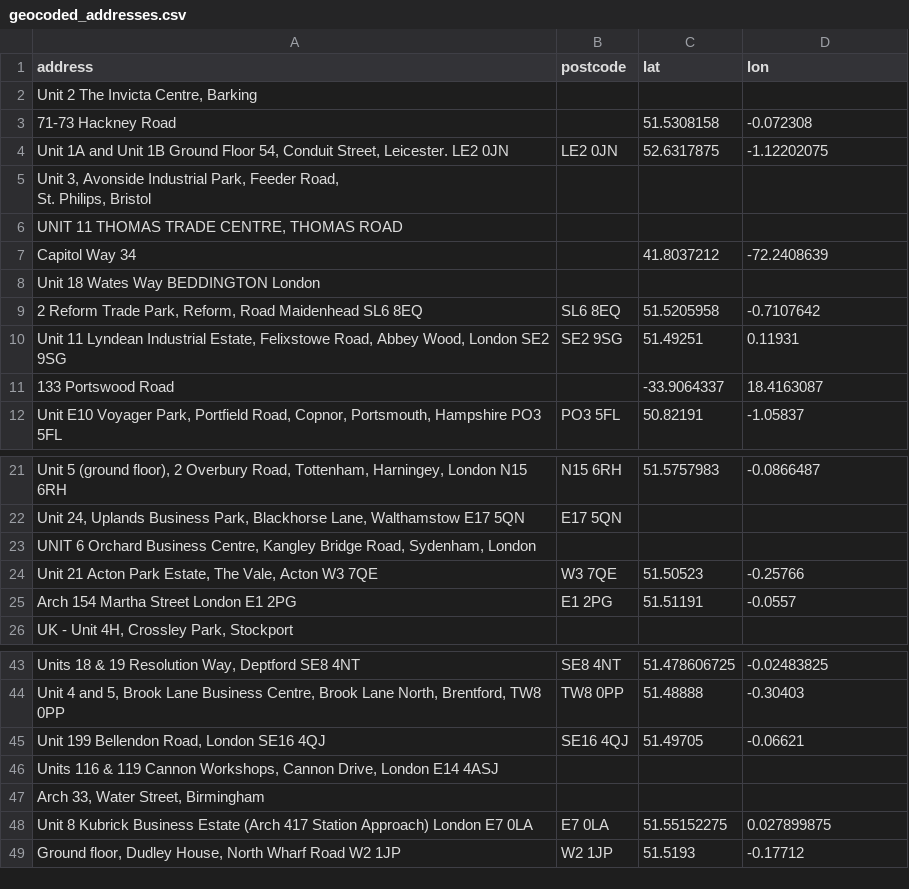
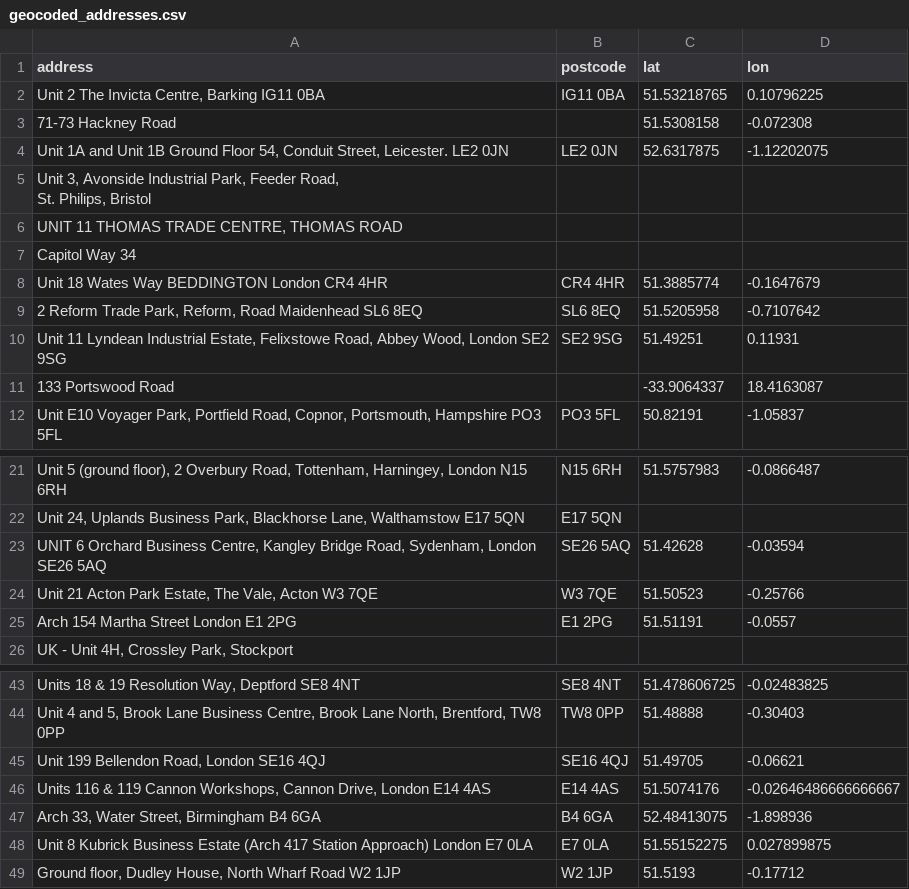
Before and after one commit to dparedesi/Addresses-to-lat-lon, a CSV file: geocoded_addresses.csv, drawn as a sheet; only a part is shown, gaps mark what is left out; removed rows and columns are numbered as before the commit, all else as after; the diff names each change by its address in the sheet, - before the commit and + after, or states it on an @@ line.

```diff
--- a/geocoded_addresses.csv
+++ b/geocoded_addresses.csv
-row 2: Unit 2 The Invicta Centre, Barking
+row 2: Unit 2 The Invicta Centre, Barking IG11 0BA | IG11 0BA | 51.53218765 | 0.10796225
-C7 (lat): 41.8037212
+C7 (lat): (empty)
-D7 (lon): -72.2408639
+D7 (lon): (empty)
-row 8: Unit 18 Wates Way BEDDINGTON London
+row 8: Unit 18 Wates Way BEDDINGTON London CR4 4HR | CR4 4HR | 51.3885774 | -0.1647679
-row 23: UNIT 6 Orchard Business Centre, Kangley Bridge Road, Sydenham, London
+row 23: UNIT 6 Orchard Business Centre, Kangley Bridge Road, Sydenham, London SE26 5AQ | SE26 5AQ | 51.42628 | -0.03594
-row 46: Units 116 & 119 Cannon Workshops, Cannon Drive, London E14 4ASJ
-row 47: Arch 33, Water Street, Birmingham
+row 46: Units 116 & 119 Cannon Workshops, Cannon Drive, London E14 4AS | E14 4AS | 51.5074176 | -0.02646486666666667
+row 47: Arch 33, Water Street, Birmingham B4 6GA | B4 6GA | 52.48413075 | -1.898936
```
Also changed, not shown: address_file.csv, 1 other file.
